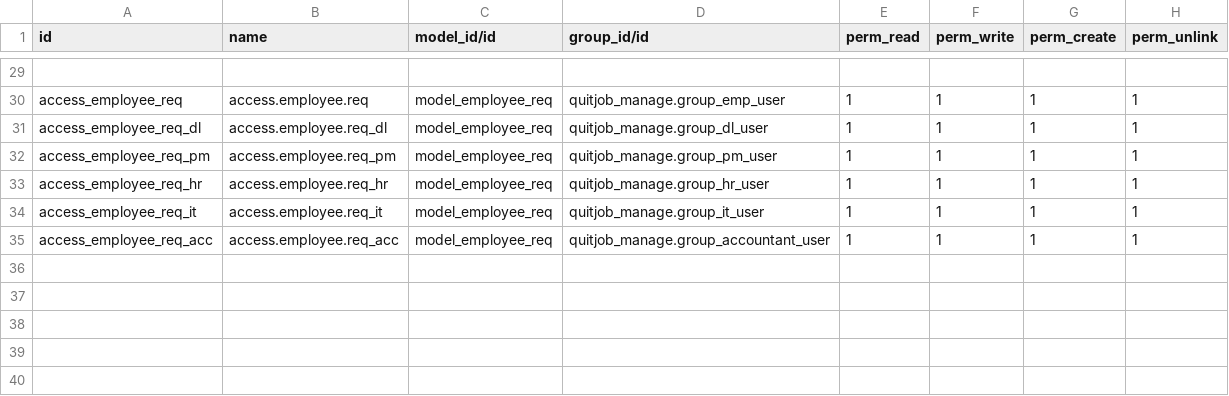
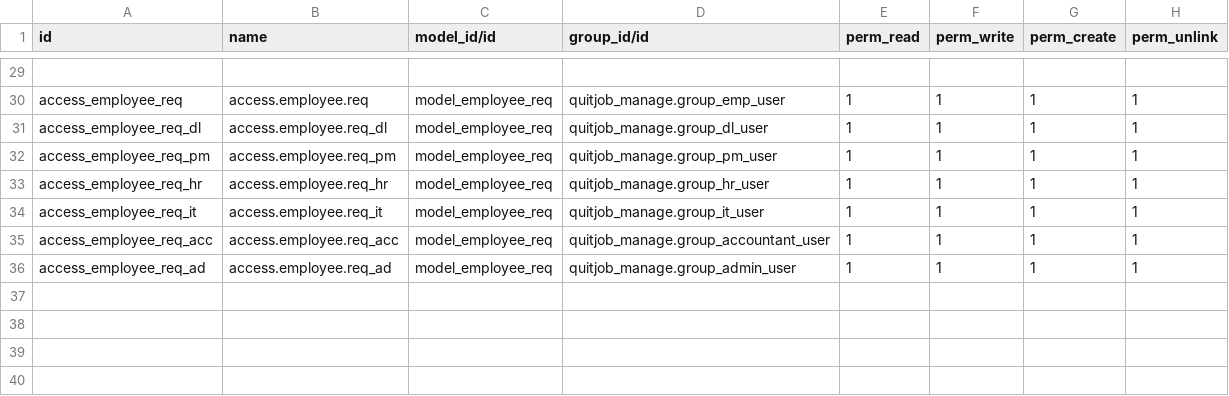
Before and after one commit to RhaegarPrin/quitjob, a CSV file: security/ir.model.access.csv, drawn as a sheet; only a part is shown, gaps mark what is left out; the shorter side is filled out with more unchanged rows.

Commit message:
done security

```diff
--- a/security/ir.model.access.csv
+++ b/security/ir.model.access.csv
@@ -35,2 +35,3 @@ access_employee_req_it,access.employee.req_it,model_employee_req,quitjob_manage.
 access_employee_req_acc,access.employee.req_acc,model_employee_req,quitjob_manage.group_accountant_user,1,1,1,1
+access_employee_req_ad,access.employee.req_ad,model_employee_req,quitjob_manage.group_admin_user,1,1,1,1
 
```
Also changed, not shown: 3 other files.
